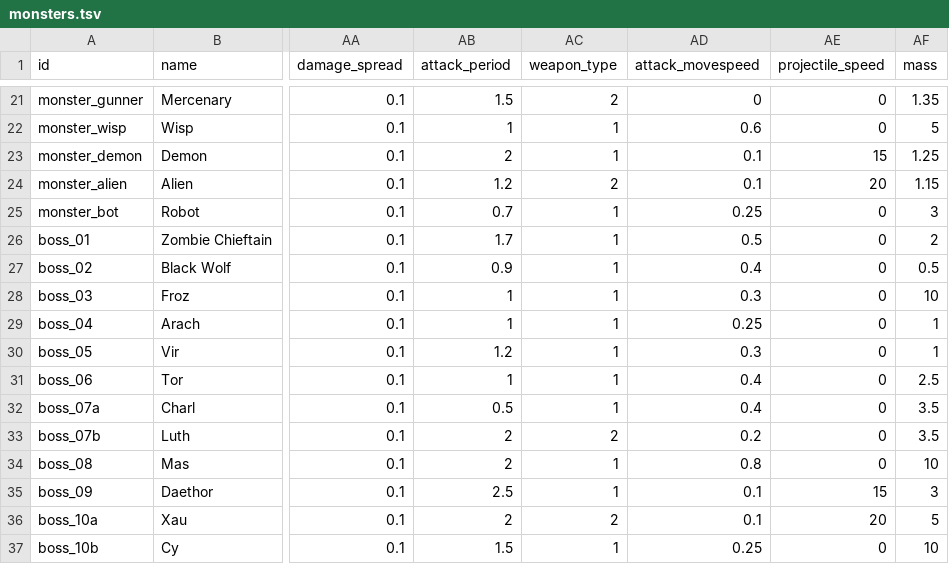
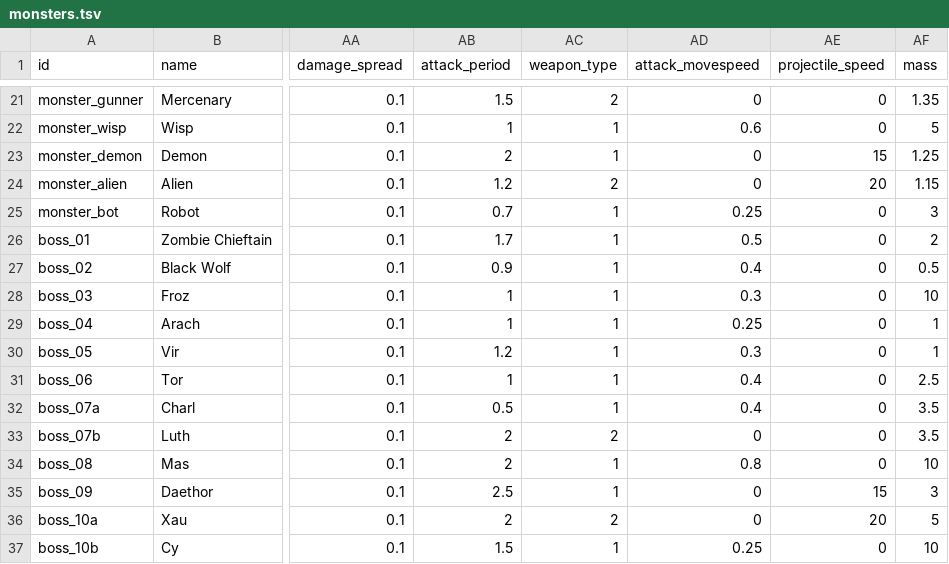
Before and after one commit to ololoken/emptyclip, a TSV file: assets/source/stats/monsters.tsv, drawn as a sheet; only a part is shown, gaps mark what is left out; the diff names each change by its address in the sheet, - before the commit and + after, or states it on an @@ line.

```diff
--- a/assets/source/stats/monsters.tsv
+++ b/assets/source/stats/monsters.tsv
-AD23:AD24 (attack_movespeed): 0.1
+AD23:AD24 (attack_movespeed): 0
-AD33 (attack_movespeed): 0.2
+AD33 (attack_movespeed): 0
-AD35:AD36 (attack_movespeed): 0.1
+AD35:AD36 (attack_movespeed): 0
```
Also changed, not shown: 3 other files.
